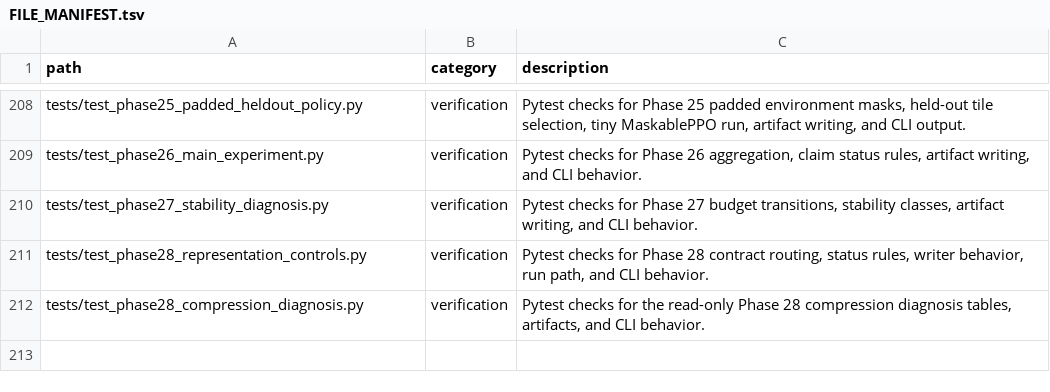
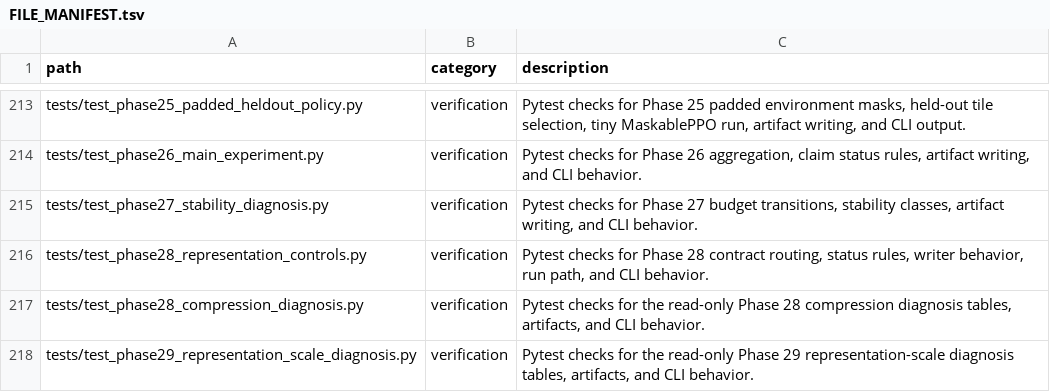
Before and after one commit to zhouning/paper11-geofm-farmland-suitability-rl, a TSV file: reproducibility/FILE_MANIFEST.tsv, drawn as a sheet; only a part is shown, gaps mark what is left out; the diff covers the shown part only.

Commit message:
feat: add Phase 29 representation-scale diagnosis

```diff
--- a/reproducibility/FILE_MANIFEST.tsv
+++ b/reproducibility/FILE_MANIFEST.tsv
@@ -212 +217,2 @@ tests/test_phase28_representation_controls.py	verification	Pytest checks for Pha
 tests/test_phase28_compression_diagnosis.py	verification	Pytest checks for the read-only Phase 28 compression diagnosis tables, artifacts, and CLI behavior.
+tests/test_phase29_representation_scale_diagnosis.py	verification	Pytest checks for the read-only Phase 29 representation-scale diagnosis tables, artifacts, and CLI behavior.
```
Also changed, not shown: 5 added rows elsewhere in this file, 10 other files.
